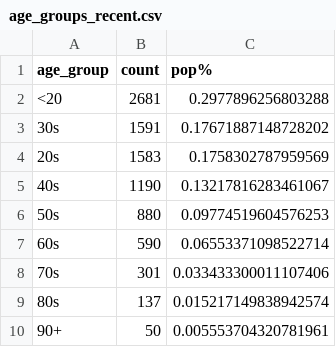
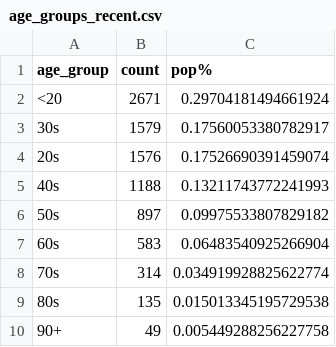
Before and after one commit to tamccullough/covon, a CSV file: datasets/2021/age_groups_recent.csv, drawn as a sheet.

```diff
--- a/datasets/2021/age_groups_recent.csv
+++ b/datasets/2021/age_groups_recent.csv
@@ -1,10 +1,10 @@
 age_group,count,pop%
-<20,2681,0.2977896256803288
-30s,1591,0.17671887148728202
-20s,1583,0.1758302787959569
-40s,1190,0.13217816283461067
-50s,880,0.09774519604576253
-60s,590,0.06553371098522714
-70s,301,0.033433300011107406
-80s,137,0.015217149838942574
-90+,50,0.005553704320781961
+<20,2671,0.29704181494661924
+30s,1579,0.17560053380782917
+20s,1576,0.17526690391459074
+40s,1188,0.13211743772241993
+50s,897,0.09975533807829182
+60s,583,0.06483540925266904
+70s,314,0.034919928825622774
+80s,135,0.015013345195729538
+90+,49,0.005449288256227758
```
Also changed, not shown: datasets/2021/all_cases.csv, datasets/2021/fatal.csv, 7 other files.
